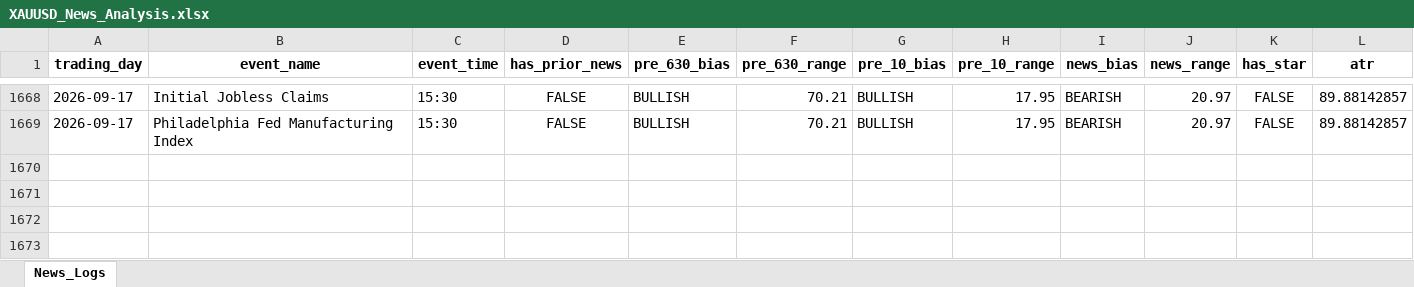
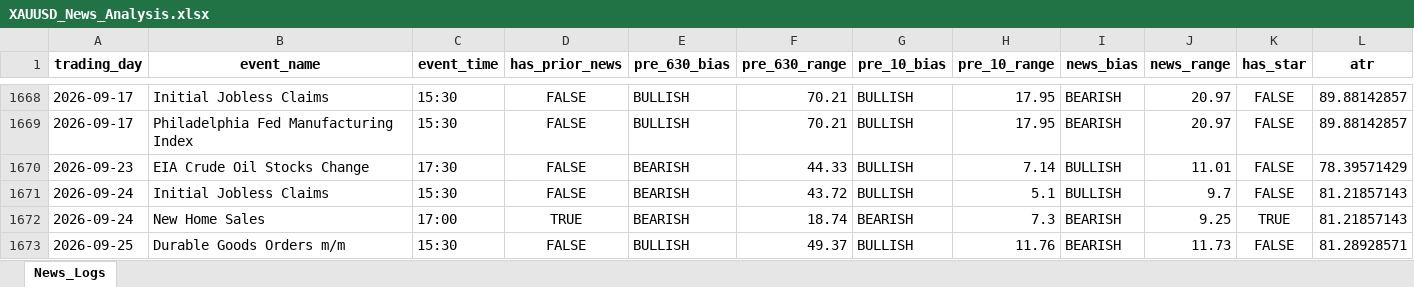
Before and after one commit to Jamesssurfer/XAUUSD-NewsTracker, an Excel workbook: XAUUSD_News_Analysis.xlsx, sheet News_Logs, drawn as a sheet; only a part is shown, gaps mark what is left out; values as stored, in another font and other column widths than the file's, no borders; rows hold the shown columns only; the diff names each change by its address in the sheet, - before the commit and + after, or states it on an @@ line.

Commit message:
Automated news analysis update: 2026-09-26 08:07

```diff
--- a/XAUUSD_News_Analysis.xlsx (sheet News_Logs)
+++ b/XAUUSD_News_Analysis.xlsx (sheet News_Logs)
+row 1670: 2026-09-23 | EIA Crude Oil Stocks Change | 17:30 | FALSE | BEARISH | 44.33 | BULLISH | 7.14 | BULLISH | 11.01 | FALSE | 78.39571429
+row 1671: 2026-09-24 | Initial Jobless Claims | 15:30 | FALSE | BEARISH | 43.72 | BULLISH | 5.1 | BULLISH | 9.7 | FALSE | 81.21857143
+row 1672: 2026-09-24 | New Home Sales | 17:00 | TRUE | BEARISH | 18.74 | BEARISH | 7.3 | BEARISH | 9.25 | TRUE | 81.21857143
+row 1673: 2026-09-25 | Durable Goods Orders m/m | 15:30 | FALSE | BULLISH | 49.37 | BULLISH | 11.76 | BEARISH | 11.73 | FALSE | 81.28928571
```
